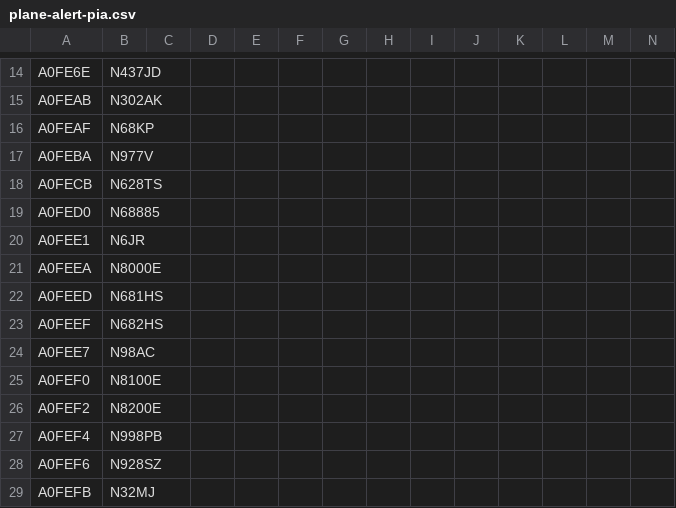
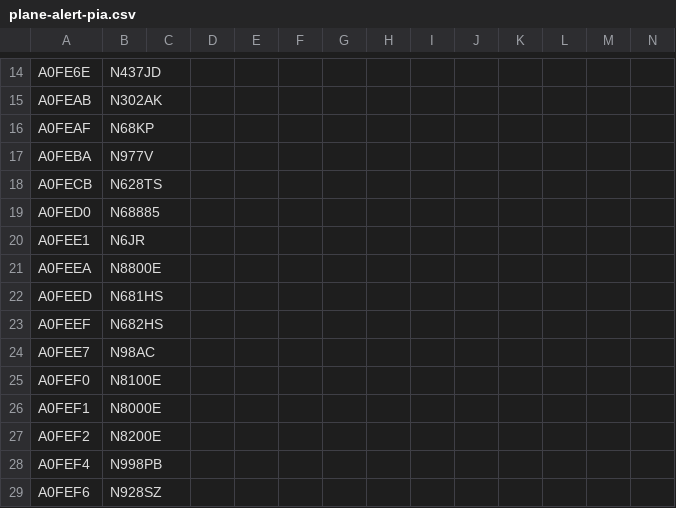
Before and after one commit to sdr-enthusiasts/plane-alert-db, a CSV file: plane-alert-pia.csv, drawn as a sheet; only a part is shown, gaps mark what is left out; the shorter side is filled out with more unchanged rows.

Commit message:
Update plane-alert-pia.csv

```diff
--- a/plane-alert-pia.csv
+++ b/plane-alert-pia.csv
@@ -20,3 +20,3 @@ A0FED0,N68885
 A0FEE1,N6JR
-A0FEEA,N8000E
+A0FEEA,N8800E
 A0FEED,N681HS
@@ -25,2 +25,3 @@ A0FEE7,N98AC
 A0FEF0,N8100E
+A0FEF1,N8000E
 A0FEF2,N8200E
```
